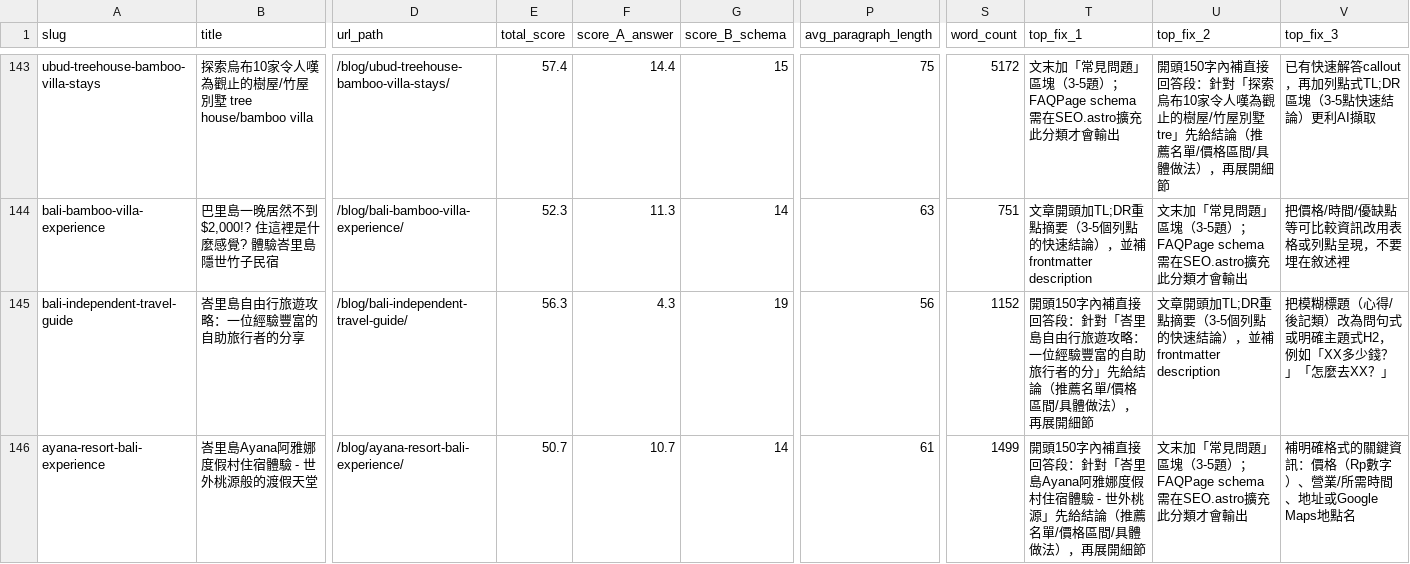
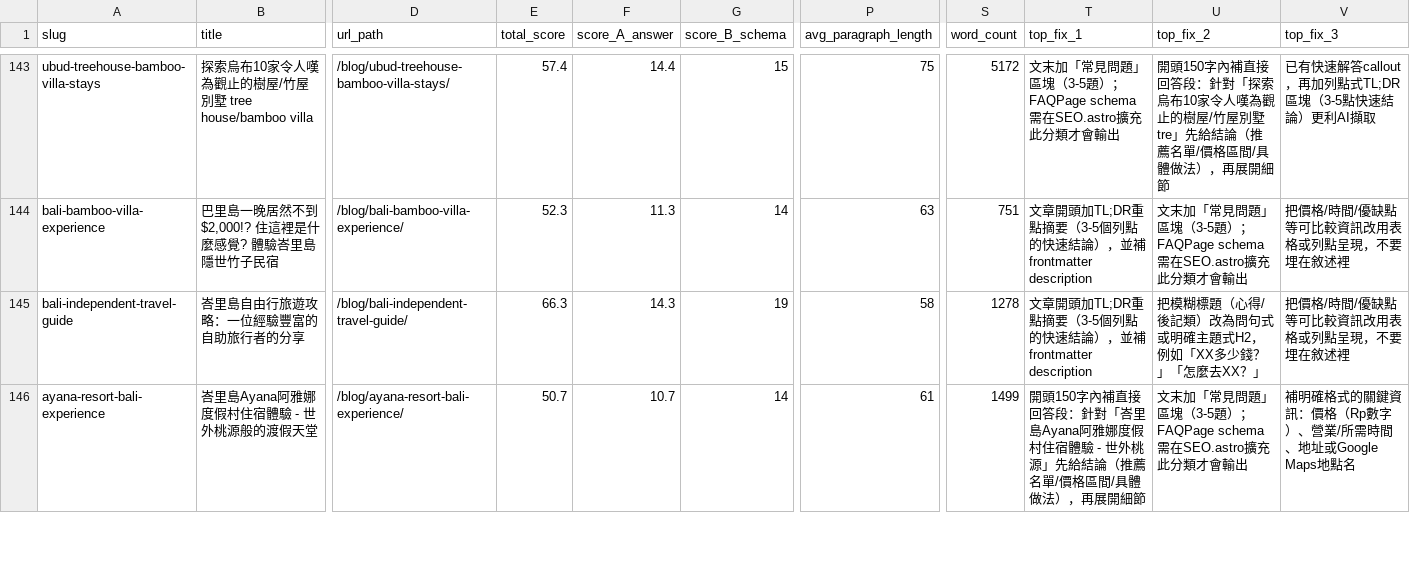
Before and after one commit to otbanha/baligo, a CSV file: aeo-audit-report.csv, drawn as a sheet; only a part is shown, gaps mark what is left out; the diff covers the shown part only; the diff names each change by its address in the sheet, - before the commit and + after, or states it on an @@ line.

```diff
--- a/aeo-audit-report.csv
+++ b/aeo-audit-report.csv
-E145 (total_score): 56.3
+E145 (total_score): 66.3
-F145 (score_A_answer): 4.3
+F145 (score_A_answer): 14.3
-P145 (avg_paragraph_length): 56
+P145 (avg_paragraph_length): 58
-S145 (word_count): 1152
+S145 (word_count): 1278
-T145 (top_fix_1): 開頭150字內補直接回答段：針對「峇里島自由行旅遊攻略：一位經驗豐富的自助旅行者的分」先給結論（推薦名單/價格區間/具體做法），再展開細節
+T145 (top_fix_1): 文章開頭加TL;DR重點摘要（3-5個列點的快速結論），並補frontmatter description
-U145 (top_fix_2): 文章開頭加TL;DR重點摘要（3-5個列點的快速結論），並補frontmatter description
+U145 (top_fix_2): 把模糊標題（心得/後記類）改為問句式或明確主題式H2，例如「XX多少錢？」「怎麼去XX？」
-V145 (top_fix_3): 把模糊標題（心得/後記類）改為問句式或明確主題式H2，例如「XX多少錢？」「怎麼去XX？」
+V145 (top_fix_3): 把價格/時間/優缺點等可比較資訊改用表格或列點呈現，不要埋在敘述裡
```
Also changed, not shown: 71 edited cells elsewhere in this file, 17 other files.
